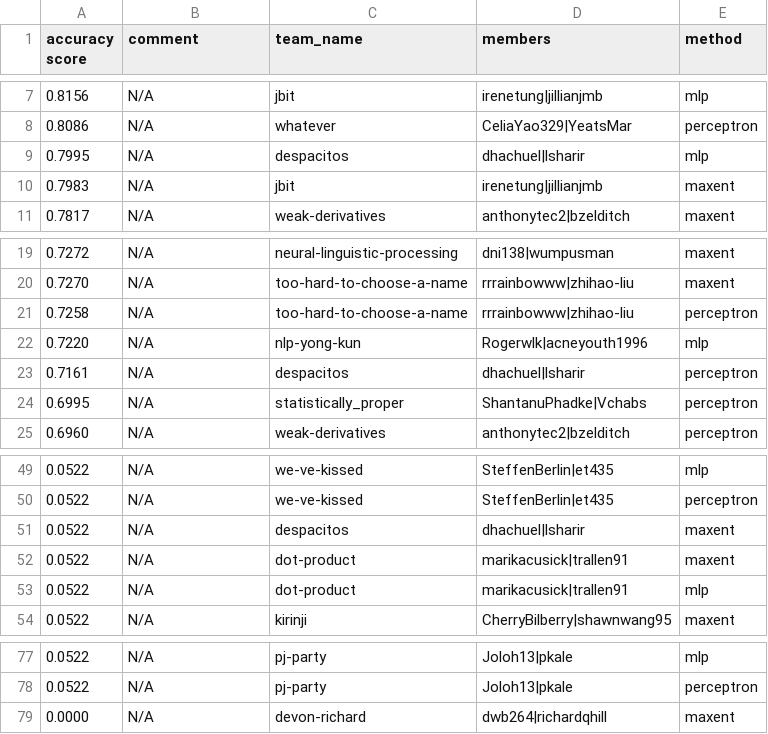
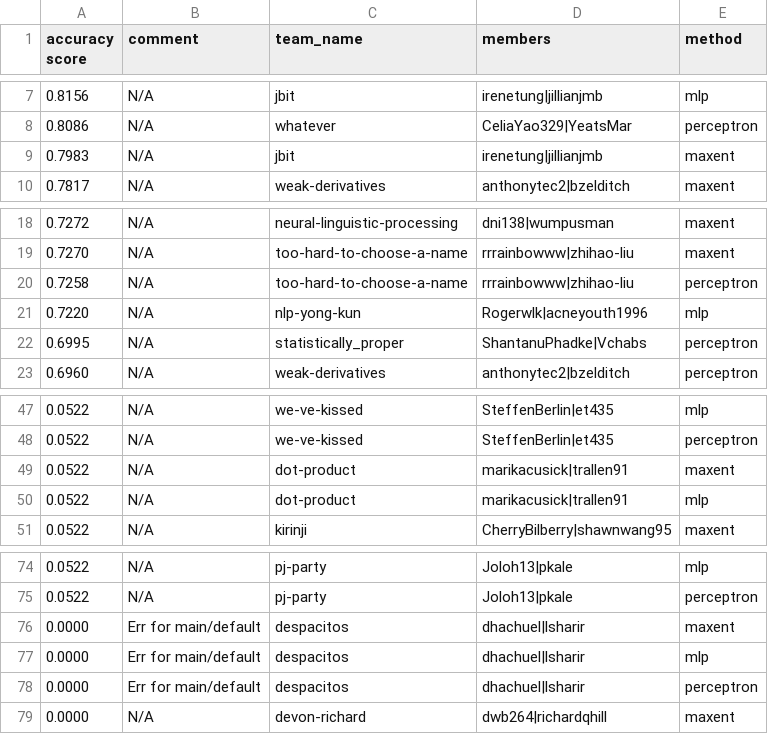
Before and after one commit to irenetung/assignment1, a CSV file: leaderboard/leaderboard_newsgroup.csv, drawn as a sheet; only a part is shown, gaps mark what is left out.

Commit message:
cron update

```diff
--- a/leaderboard/leaderboard_newsgroup.csv
+++ b/leaderboard/leaderboard_newsgroup.csv
@@ -8,3 +8,2 @@ accuracy score,comment,team_name,members,method
 0.8086,N/A,whatever,CeliaYao329|YeatsMar,perceptron
-0.7995,N/A,despacitos,dhachuel|lsharir,mlp
 0.7983,N/A,jbit,irenetung|jillianjmb,maxent
@@ -22,3 +21,2 @@ accuracy score,comment,team_name,members,method
 0.7220,N/A,nlp-yong-kun,Rogerwlk|acneyouth1996,mlp
-0.7161,N/A,despacitos,dhachuel|lsharir,perceptron
 0.6995,N/A,statistically_proper,ShantanuPhadke|Vchabs,perceptron
@@ -50,3 +48,2 @@ accuracy score,comment,team_name,members,method
 0.0522,N/A,we-ve-kissed,SteffenBerlin|et435,perceptron
-0.0522,N/A,despacitos,dhachuel|lsharir,maxent
 0.0522,N/A,dot-product,marikacusick|trallen91,maxent
@@ -78,2 +75,5 @@ accuracy score,comment,team_name,members,method
 0.0522,N/A,pj-party,Joloh13|pkale,perceptron
+0.0000,Err for main/default,despacitos,dhachuel|lsharir,maxent
+0.0000,Err for main/default,despacitos,dhachuel|lsharir,mlp
+0.0000,Err for main/default,despacitos,dhachuel|lsharir,perceptron
 0.0000,N/A,devon-richard,dwb264|richardqhill,maxent
```
